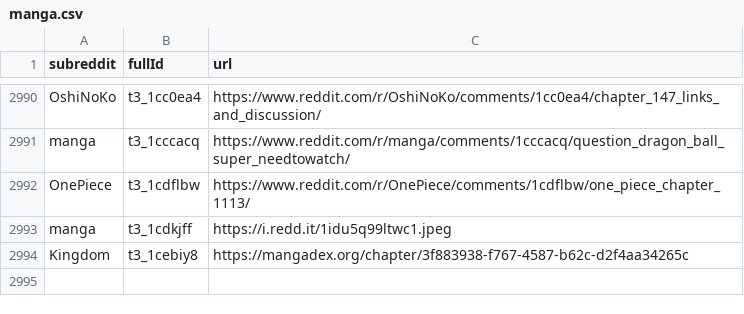
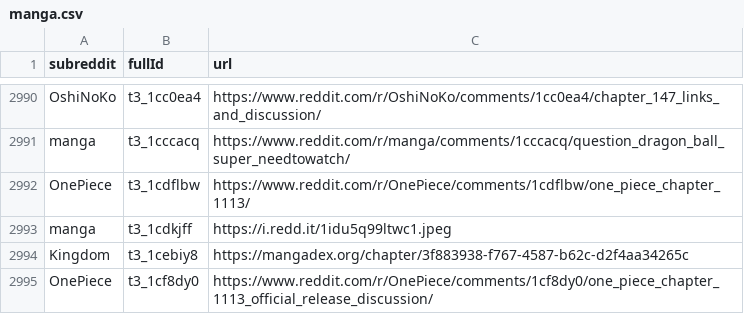
Before and after one commit to dli-invest/finreddit, a CSV file: internal/manga.csv, drawn as a sheet; only a part is shown, gaps mark what is left out.

```diff
--- a/internal/manga.csv
+++ b/internal/manga.csv
@@ -2994 +2994,2 @@ manga,t3_1cdkjff,https://i.redd.it/1idu5q99ltwc1.jpeg
 Kingdom,t3_1cebiy8,https://mangadex.org/chapter/3f883938-f767-4587-b62c-d2f4aa34265c
+OnePiece,t3_1cf8dy0,https://www.reddit.com/r/OnePiece/comments/1cf8dy0/one_piece_chapter_1113_official_release_discussion/
```
